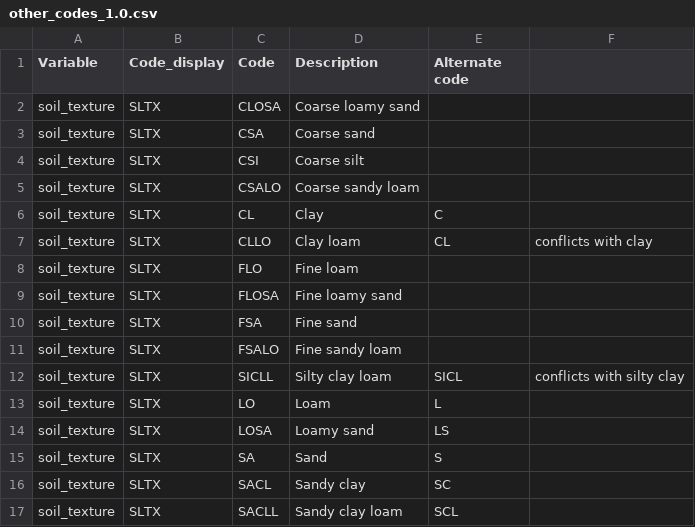
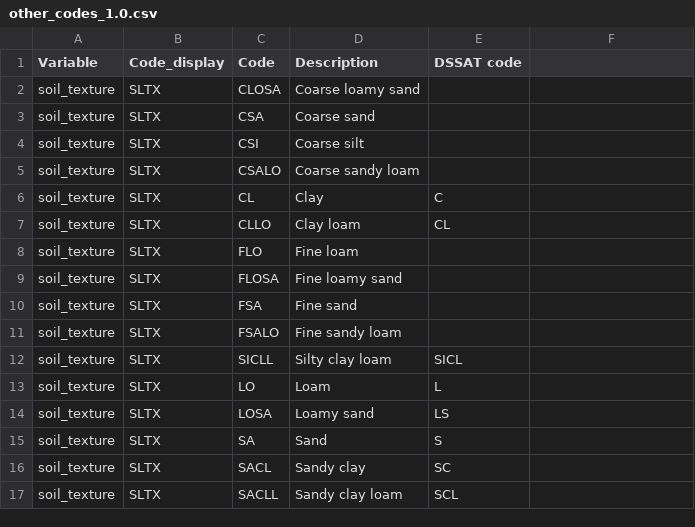
Before and after one commit to agmip/ace-lookup, a CSV file: src/main/resources/other_codes_1.0.csv, drawn as a sheet; only a part is shown; the diff names each change by its address in the sheet, - before the commit and + after, or states it on an @@ line.

```diff
--- a/src/main/resources/other_codes_1.0.csv
+++ b/src/main/resources/other_codes_1.0.csv
-E1: Alternate code
+E1: DSSAT code
-F7: conflicts with clay
+F7: (empty)
-F12: conflicts with silty clay
+F12: (empty)
```
Also changed, not shown: src/main/resources/management_codes_1.0.csv, src/main/resources/obs_pathfinder_1.0.csv, 2 other files.
